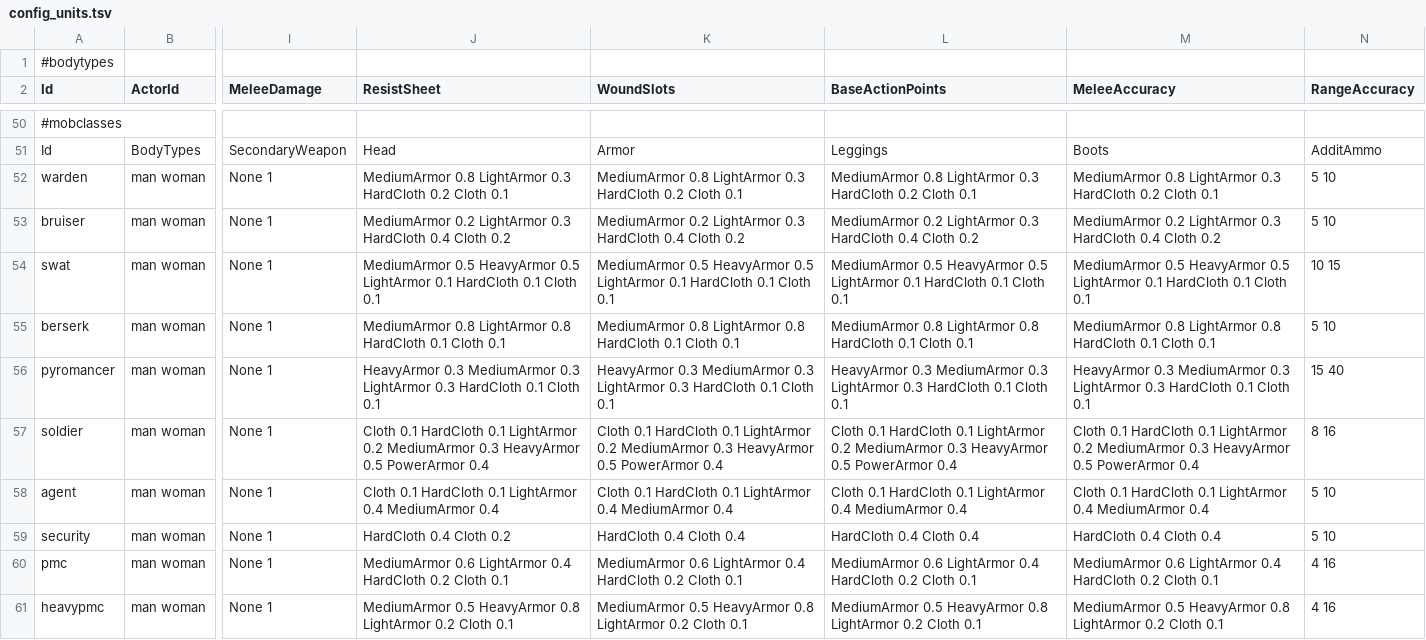
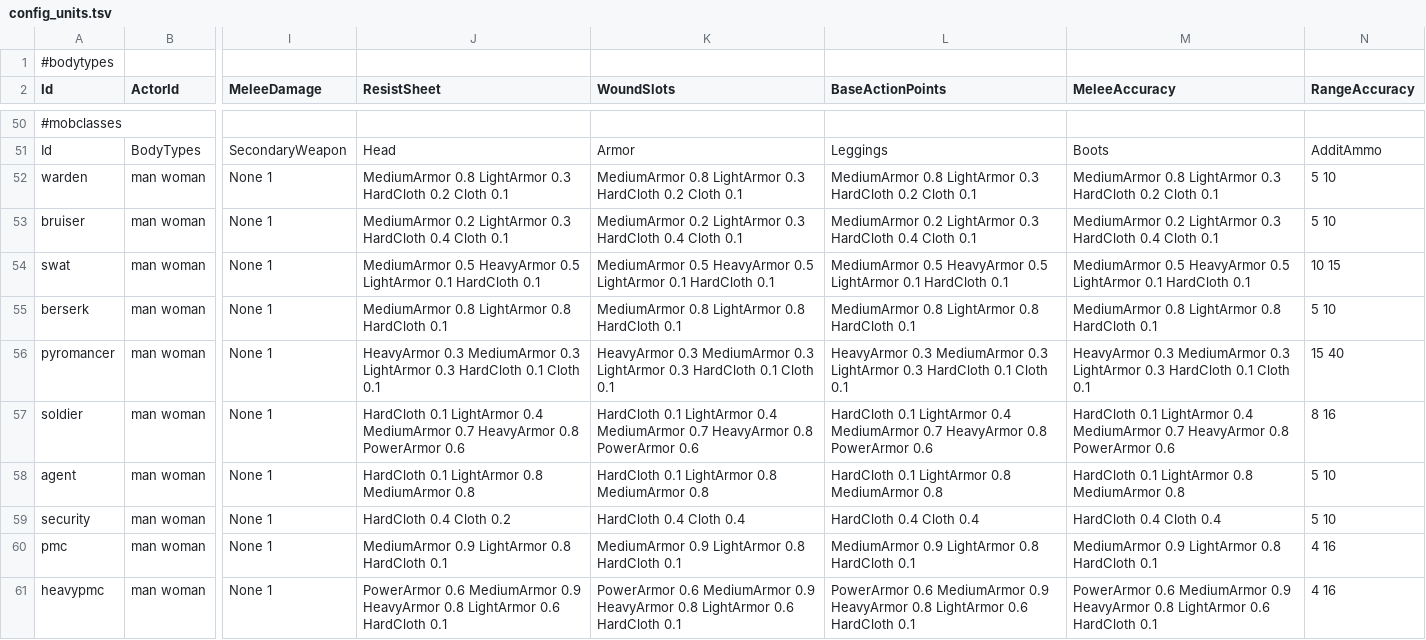
Before and after one commit to HueyPixelBoxes/qm_data, a TSV file: config_units.tsv, drawn as a sheet; only a part is shown, gaps mark what is left out; the diff covers the shown part only; the diff names each change by its address in the sheet, - before the commit and + after, or states it on an @@ line.

```diff
--- a/config_units.tsv
+++ b/config_units.tsv
-J53 (ResistSheet): …0.4 Cloth 0.2
+J53 (ResistSheet): …0.4 Cloth 0.1
-K53 (WoundSlots): …0.4 Cloth 0.2
+K53 (WoundSlots): …0.4 Cloth 0.1
-L53 (BaseActionPoints): …0.4 Cloth 0.2
+L53 (BaseActionPoints): …0.4 Cloth 0.1
-M53 (MeleeAccuracy): …0.4 Cloth 0.2
+M53 (MeleeAccuracy): …0.4 Cloth 0.1
-J54 (ResistSheet): …HardCloth 0.1 Cloth 0.1
+J54 (ResistSheet): …HardCloth 0.1
-K54 (WoundSlots): …HardCloth 0.1 Cloth 0.1
+K54 (WoundSlots): …HardCloth 0.1
-L54 (BaseActionPoints): …HardCloth 0.1 Cloth 0.1
+L54 (BaseActionPoints): …HardCloth 0.1
-M54 (MeleeAccuracy): …HardCloth 0.1 Cloth 0.1
+M54 (MeleeAccuracy): …HardCloth 0.1
-J55 (ResistSheet): …HardCloth 0.1 Cloth 0.1
+J55 (ResistSheet): …HardCloth 0.1
-K55 (WoundSlots): …HardCloth 0.1 Cloth 0.1
+K55 (WoundSlots): …HardCloth 0.1
-L55 (BaseActionPoints): …HardCloth 0.1 Cloth 0.1
+L55 (BaseActionPoints): …HardCloth 0.1
-M55 (MeleeAccuracy): …HardCloth 0.1 Cloth 0.1
+M55 (MeleeAccuracy): …HardCloth 0.1
-J57 (ResistSheet): Cloth 0.1 HardCloth 0.1 LightArmor 0.2 MediumArmor 0.3 HeavyArmor 0.5 PowerArmor 0.4
+J57 (ResistSheet): HardCloth 0.1 LightArmor 0.4 MediumArmor 0.7 HeavyArmor 0.8 PowerArmor 0.6
-K57 (WoundSlots): Cloth 0.1 HardCloth 0.1 LightArmor 0.2 MediumArmor 0.3 HeavyArmor 0.5 PowerArmor 0.4
+K57 (WoundSlots): HardCloth 0.1 LightArmor 0.4 MediumArmor 0.7 HeavyArmor 0.8 PowerArmor 0.6
-L57 (BaseActionPoints): Cloth 0.1 HardCloth 0.1 LightArmor 0.2 MediumArmor 0.3 HeavyArmor 0.5 PowerArmor 0.4
+L57 (BaseActionPoints): HardCloth 0.1 LightArmor 0.4 MediumArmor 0.7 HeavyArmor 0.8 PowerArmor 0.6
-M57 (MeleeAccuracy): Cloth 0.1 HardCloth 0.1 LightArmor 0.2 MediumArmor 0.3 HeavyArmor 0.5 PowerArmor 0.4
+M57 (MeleeAccuracy): HardCloth 0.1 LightArmor 0.4 MediumArmor 0.7 HeavyArmor 0.8 PowerArmor 0.6
-J58 (ResistSheet): Cloth 0.1 HardCloth 0.1 LightArmor 0.4 MediumArmor 0.4
+J58 (ResistSheet): HardCloth 0.1 LightArmor 0.8 MediumArmor 0.8
-K58 (WoundSlots): Cloth 0.1 HardCloth 0.1 LightArmor 0.4 MediumArmor 0.4
+K58 (WoundSlots): HardCloth 0.1 LightArmor 0.8 MediumArmor 0.8
-L58 (BaseActionPoints): Cloth 0.1 HardCloth 0.1 LightArmor 0.4 MediumArmor 0.4
+L58 (BaseActionPoints): HardCloth 0.1 LightArmor 0.8 MediumArmor 0.8
-M58 (MeleeAccuracy): Cloth 0.1 HardCloth 0.1 LightArmor 0.4 MediumArmor 0.4
+M58 (MeleeAccuracy): HardCloth 0.1 LightArmor 0.8 MediumArmor 0.8
-J60 (ResistSheet): MediumArmor 0.6 LightArmor 0.4 HardCloth 0.2 Cloth 0.1
+J60 (ResistSheet): MediumArmor 0.9 LightArmor 0.8 HardCloth 0.1
-K60 (WoundSlots): MediumArmor 0.6 LightArmor 0.4 HardCloth 0.2 Cloth 0.1
+K60 (WoundSlots): MediumArmor 0.9 LightArmor 0.8 HardCloth 0.1
-L60 (BaseActionPoints): MediumArmor 0.6 LightArmor 0.4 HardCloth 0.2 Cloth 0.1
+L60 (BaseActionPoints): MediumArmor 0.9 LightArmor 0.8 HardCloth 0.1
-M60 (MeleeAccuracy): MediumArmor 0.6 LightArmor 0.4 HardCloth 0.2 Cloth 0.1
+M60 (MeleeAccuracy): MediumArmor 0.9 LightArmor 0.8 HardCloth 0.1
-J61 (ResistSheet): MediumArmor 0.5 HeavyArmor 0.8 LightArmor 0.2 Cloth 0.1
+J61 (ResistSheet): PowerArmor 0.6 MediumArmor 0.9 HeavyArmor 0.8 LightArmor 0.6 HardCloth 0.1
-K61 (WoundSlots): MediumArmor 0.5 HeavyArmor 0.8 LightArmor 0.2 Cloth 0.1
+K61 (WoundSlots): PowerArmor 0.6 MediumArmor 0.9 HeavyArmor 0.8 LightArmor 0.6 HardCloth 0.1
-L61 (BaseActionPoints): MediumArmor 0.5 HeavyArmor 0.8 LightArmor 0.2 Cloth 0.1
+L61 (BaseActionPoints): PowerArmor 0.6 MediumArmor 0.9 HeavyArmor 0.8 LightArmor 0.6 HardCloth 0.1
-M61 (MeleeAccuracy): MediumArmor 0.5 HeavyArmor 0.8 LightArmor 0.2 Cloth 0.1
+M61 (MeleeAccuracy): PowerArmor 0.6 MediumArmor 0.9 HeavyArmor 0.8 LightArmor 0.6 HardCloth 0.1
```
Also changed, not shown: 1 added row and 14 edited cells elsewhere in this file, config_items.tsv, config_items_drops.tsv, 5 other files.
